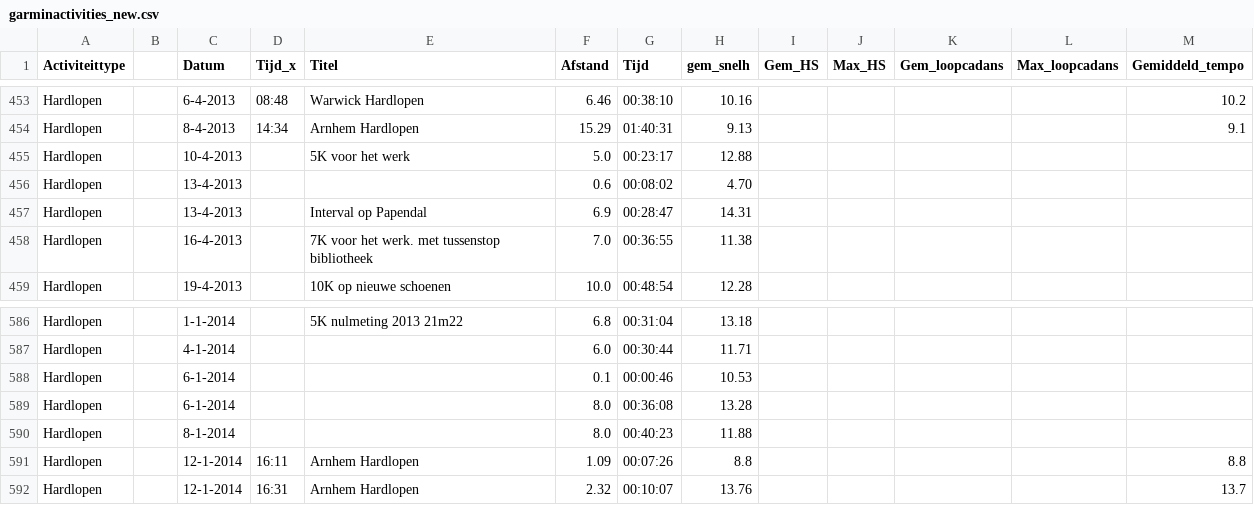
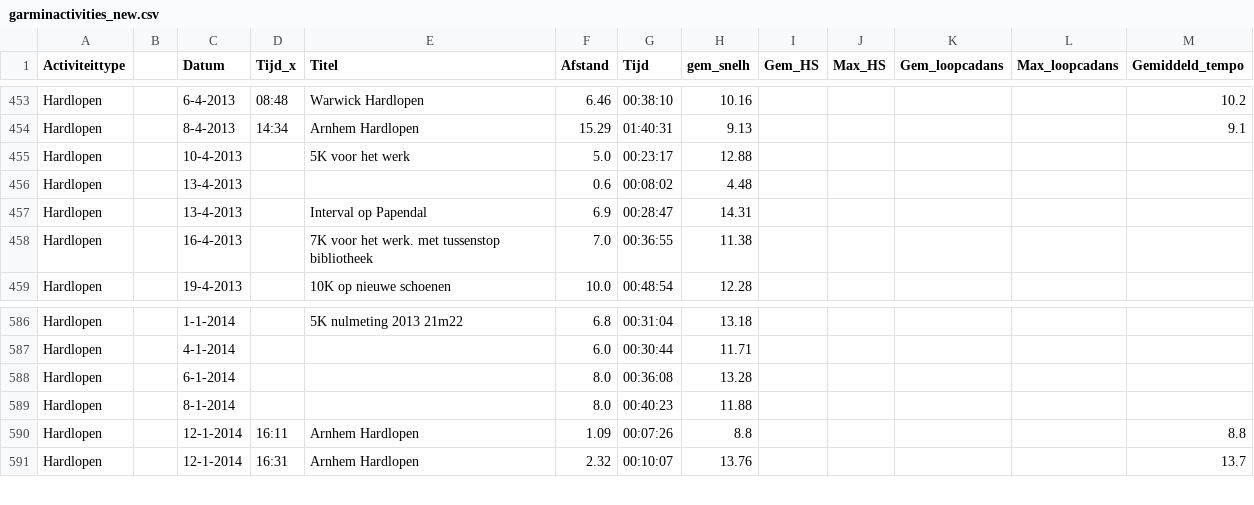
Before and after one commit to rcsmit/streamlit_scripts, a CSV file: input/garminactivities_new.csv, drawn as a sheet; only a part is shown, gaps mark what is left out.

```diff
--- a/input/garminactivities_new.csv
+++ b/input/garminactivities_new.csv
@@ -455,3 +455,3 @@ Hardlopen;;8-4-2013;14:34;Arnhem Hardlopen;15.29;01:40:31;9.13;;;;;9.1
 Hardlopen;;10-4-2013;;5K voor het werk;5.0;00:23:17;12.88;;;;;
-Hardlopen;;13-4-2013;;;0.6;00:08:02;4.70;;;;;
+Hardlopen;;13-4-2013;;;0.6;00:08:02;4.48;;;;;
 Hardlopen;;13-4-2013;;Interval op Papendal;6.9;00:28:47;14.31;;;;;
@@ -587,3 +587,2 @@ Hardlopen;;1-1-2014;;5K nulmeting 2013 21m22;6.8;00:31:04;13.18;;;;;
 Hardlopen;;4-1-2014;;;6.0;00:30:44;11.71;;;;;
-Hardlopen;;6-1-2014;;;0.1;00:00:46;10.53;;;;;
 Hardlopen;;6-1-2014;;;8.0;00:36:08;13.28;;;;;
```
